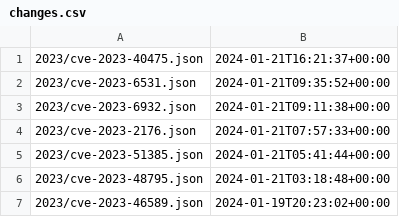
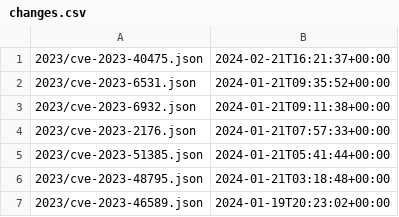
Before and after one commit to mtclinton/vmaas-data, a CSV file: csaf/changes.csv, drawn as a sheet; only a part is shown.

Commit message:
edit changes.csv

```diff
--- a/csaf/changes.csv
+++ b/csaf/changes.csv
@@ -1,2 +1,2 @@
-"2023/cve-2023-40475.json","2024-01-21T16:21:37+00:00"
+"2023/cve-2023-40475.json","2024-02-21T16:21:37+00:00"
 "2023/cve-2023-6531.json","2024-01-21T09:35:52+00:00"
```
